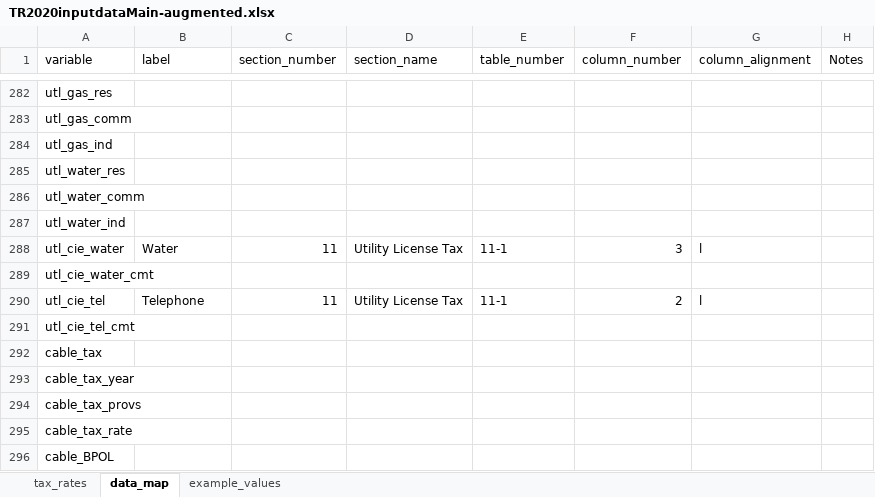
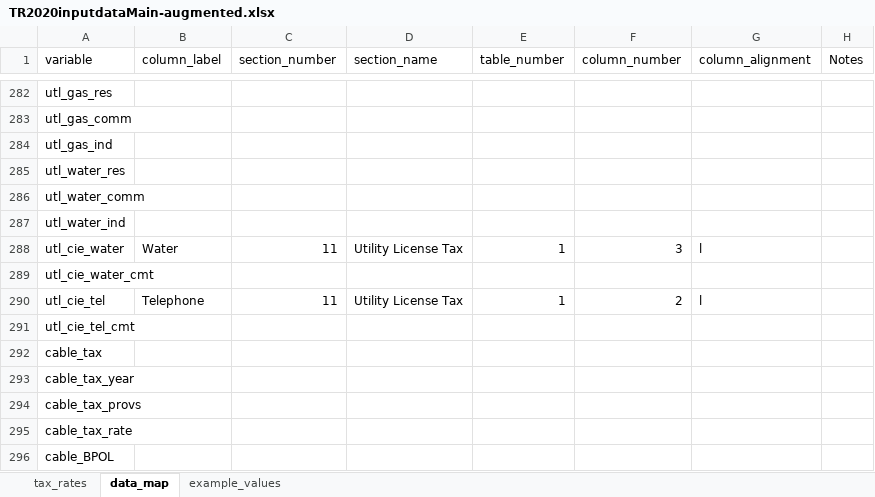
Before and after one commit to coopercenter/va-local-tax-rates, an Excel workbook: tables/TR2020inputdataMain-augmented.xlsx, sheet data_map, drawn as a sheet; only a part is shown, gaps mark what is left out; values as stored, in another font and other column widths than the file's, no cell formats; 1 other sheet too large or unreadable and not compared; the diff names each change by its address in the sheet, - before the commit and + after, or states it on an @@ line.

Commit message:
Minor formatting changes

```diff
--- a/tables/TR2020inputdataMain-augmented.xlsx (sheet data_map)
+++ b/tables/TR2020inputdataMain-augmented.xlsx (sheet data_map)
-B1: label
+B1: column_label
-E288 (table_number): 11-1
+E288 (table_number): 1
-E290 (table_number): 11-1
+E290 (table_number): 1
```
Also changed, not shown: cell formats.
